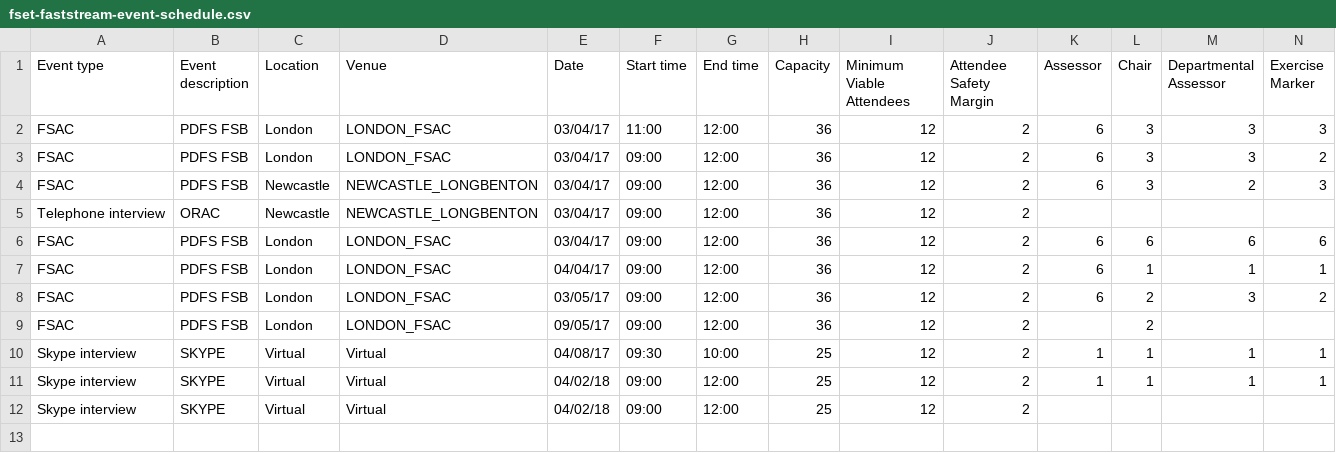
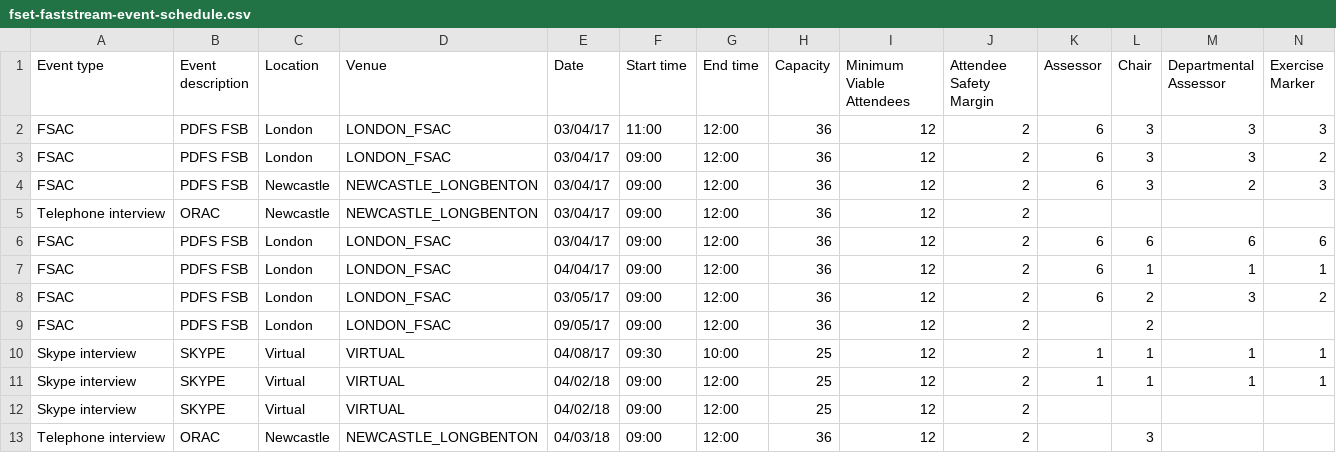
Before and after one commit to hmrc/fset-faststream, a CSV file: conf/fset-faststream-event-schedule.csv, drawn as a sheet; only a part is shown; rows hold the shown columns only; the diff names each change by its address in the sheet, - before the commit and + after, or states it on an @@ line.

Commit message:
uppercases all Virtual venue and telephone interview for chair only

```diff
--- a/conf/fset-faststream-event-schedule.csv
+++ b/conf/fset-faststream-event-schedule.csv
-D10:D12 (Venue): Virtual
+D10:D12 (Venue): VIRTUAL
+row 13: Telephone interview | ORAC | Newcastle | NEWCASTLE_LONGBENTON | 04/03/18 | 09:00 | 12:00 | 36 | 12 | 2 |  | 3
```
